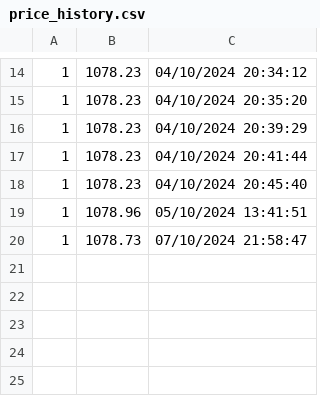
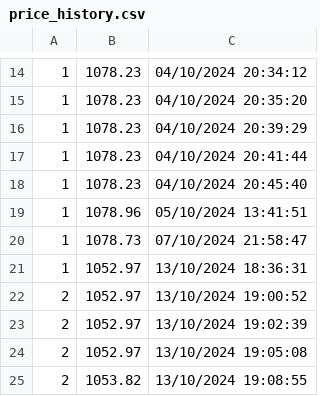
Before and after one commit to kurczakooo/PriceScraper, a CSV file: price_history.csv, drawn as a sheet; only a part is shown, gaps mark what is left out.

```diff
--- a/price_history.csv
+++ b/price_history.csv
@@ -20 +20,6 @@
 1,1078.73,07/10/2024 21:58:47
+1,1052.97,13/10/2024 18:36:31
+2,1052.97,13/10/2024 19:00:52
+2,1052.97,13/10/2024 19:02:39
+2,1052.97,13/10/2024 19:05:08
+2,1053.82,13/10/2024 19:08:55
```
Also changed, not shown: 1 other file.
